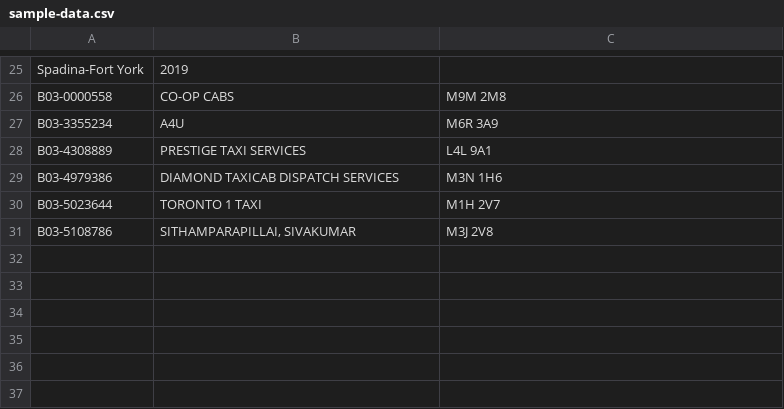
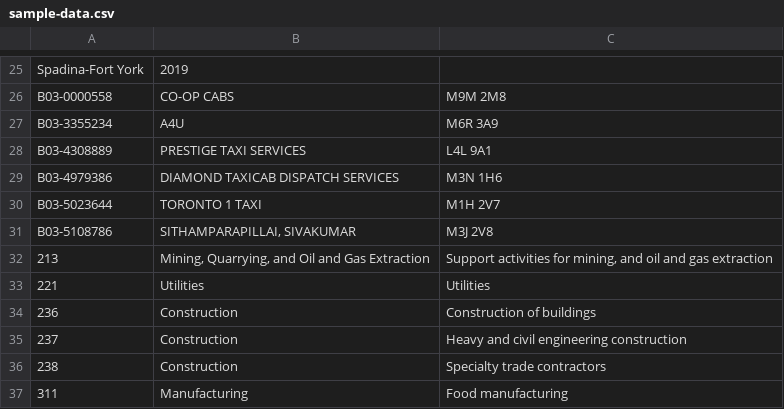
Before and after one commit to pokemonball34/CSC343Project, a CSV file: sample-data.csv, drawn as a sheet; only a part is shown, gaps mark what is left out.

Commit message:
Create sector-data.csv.

```diff
--- a/sample-data.csv
+++ b/sample-data.csv
@@ -31 +31,7 @@ B03-5023644,TORONTO 1 TAXI,M1H 2V7,,
 B03-5108786,"SITHAMPARAPILLAI, SIVAKUMAR",M3J 2V8,,
+213,"Mining, Quarrying, and Oil and Gas Extraction","Support activities for mining, and oil and gas extraction"
+221,Utilities,Utilities
+236,Construction,Construction of buildings
+237,Construction,Heavy and civil engineering construction
+238,Construction,Specialty trade contractors
+311,Manufacturing,Food manufacturing
```
Also changed, not shown: 1 other file.
